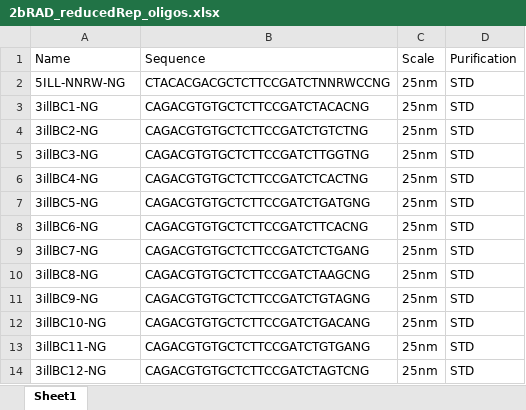
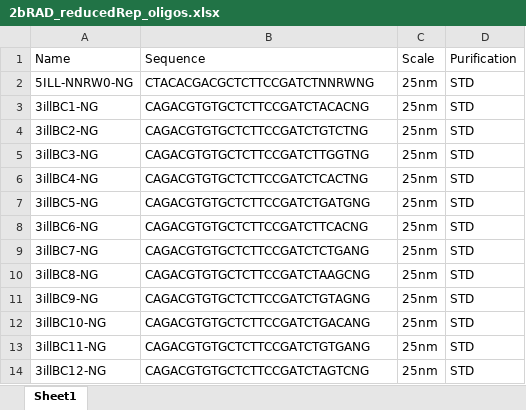
Before and after one commit to z0on/2bRAD_denovo, an Excel workbook: 2bRAD_reducedRep_oligos.xlsx, sheet Sheet1, drawn as a sheet; values as stored, in another font and other column widths than the file's, no borders; the diff names each change by its address in the sheet, - before the commit and + after, or states it on an @@ line.

```diff
--- a/2bRAD_reducedRep_oligos.xlsx (sheet Sheet1)
+++ b/2bRAD_reducedRep_oligos.xlsx (sheet Sheet1)
-A2: 5ILL-NNRW-NG
+A2: 5ILL-NNRW0-NG
-B2: CTACACGACGCTCTTCCGATCTNNRWCCNG
+B2: CTACACGACGCTCTTCCGATCTNNRWNG
```
Also changed, not shown: 2bRAD_oligos_order.xlsx.
